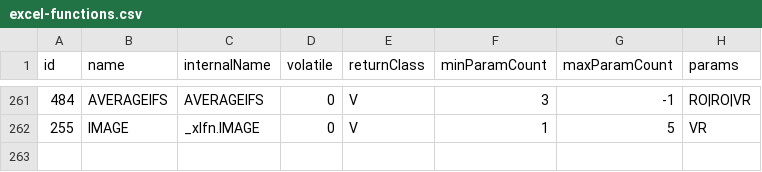
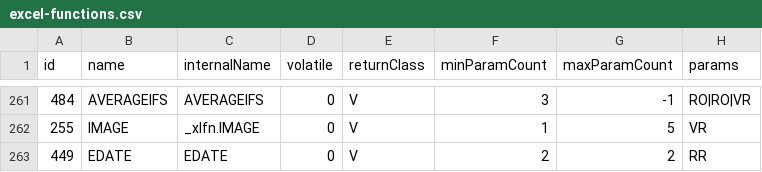
Before and after one commit to mbleron/ExcelCommons, a CSV file: resources/excel-functions.csv, drawn as a sheet; only a part is shown, gaps mark what is left out; the diff names each change by its address in the sheet, - before the commit and + after, or states it on an @@ line.

```diff
--- a/resources/excel-functions.csv
+++ b/resources/excel-functions.csv
+row 263: 449 | EDATE | EDATE | 0 | V | 2 | 2 | RR
```
Also changed, not shown: 6 other files.
